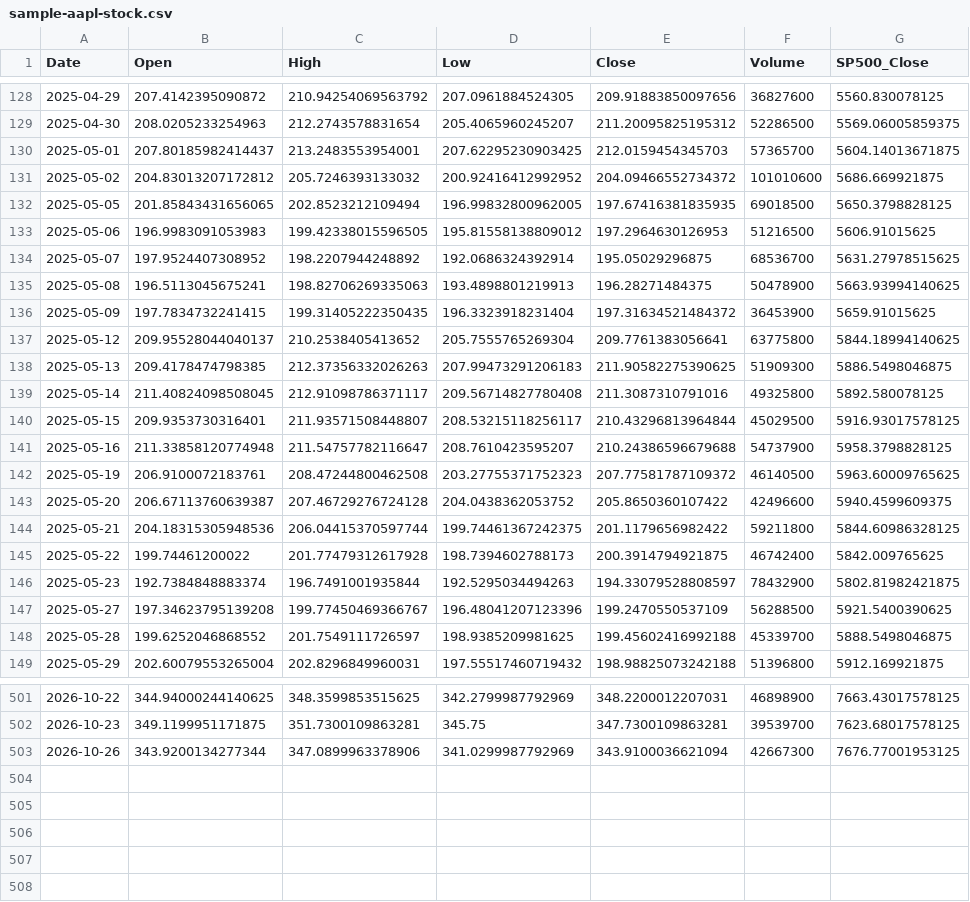
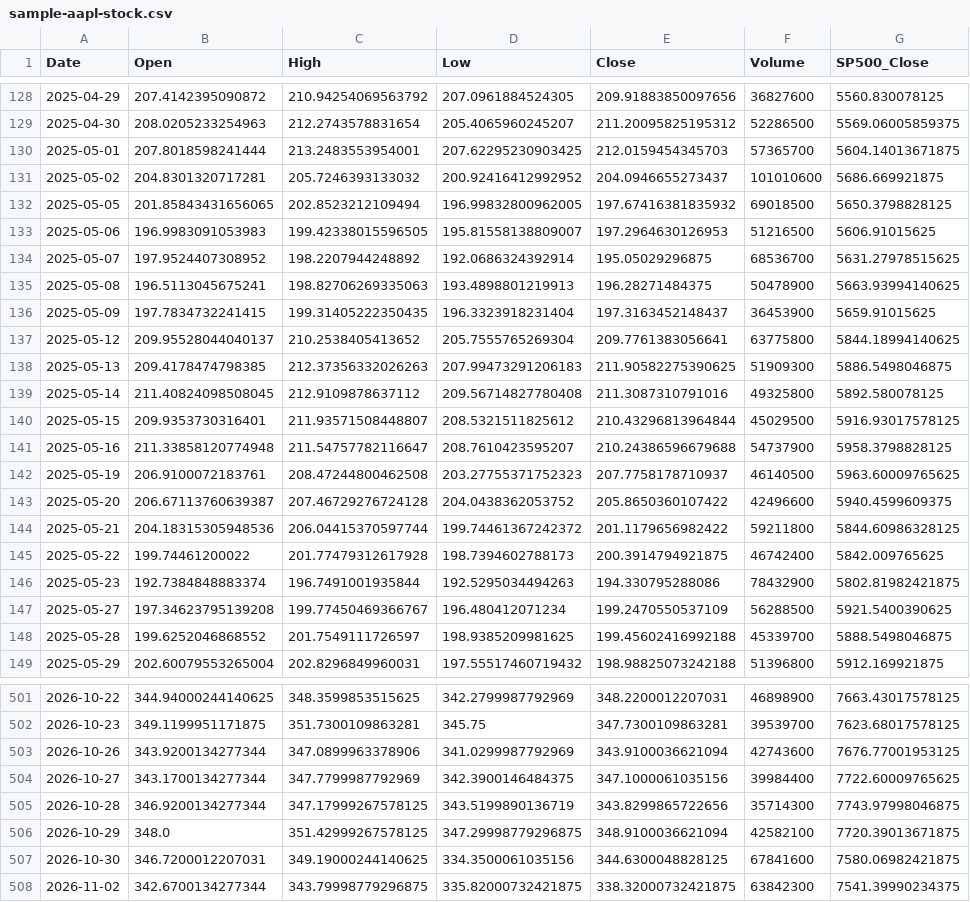
Before and after one commit to SandyCompetent/stock-market-analysis, a CSV file: data/sample/sample-aapl-stock.csv, drawn as a sheet; only a part is shown, gaps mark what is left out; the diff covers the shown part only.

```diff
--- a/data/sample/sample-aapl-stock.csv
+++ b/data/sample/sample-aapl-stock.csv
@@ -129,20 +129,20 @@ Date,Open,High,Low,Close,Volume,SP500_Close
 2025-04-30,208.0205233254963,212.2743578831654,205.4065960245207,211.20095825195312,52286500,5569.06005859375
-2025-05-01,207.80185982414437,213.2483553954001,207.62295230903425,212.0159454345703,57365700,5604.14013671875
-2025-05-02,204.83013207172812,205.7246393133032,200.92416412992952,204.09466552734372,101010600,5686.669921875
-2025-05-05,201.85843431656065,202.8523212109494,196.99832800962005,197.67416381835935,69018500,5650.3798828125
-2025-05-06,196.9983091053983,199.42338015596505,195.81558138809012,197.2964630126953,51216500,5606.91015625
+2025-05-01,207.8018598241444,213.2483553954001,207.62295230903425,212.0159454345703,57365700,5604.14013671875
+2025-05-02,204.8301320717281,205.7246393133032,200.92416412992952,204.0946655273437,101010600,5686.669921875
+2025-05-05,201.85843431656065,202.8523212109494,196.99832800962005,197.67416381835932,69018500,5650.3798828125
+2025-05-06,196.9983091053983,199.42338015596505,195.81558138809007,197.2964630126953,51216500,5606.91015625
 2025-05-07,197.9524407308952,198.2207944248892,192.0686324392914,195.05029296875,68536700,5631.27978515625
 2025-05-08,196.5113045675241,198.82706269335063,193.4898801219913,196.28271484375,50478900,5663.93994140625
-2025-05-09,197.7834732241415,199.31405222350435,196.3323918231404,197.31634521484372,36453900,5659.91015625
+2025-05-09,197.7834732241415,199.31405222350435,196.3323918231404,197.3163452148437,36453900,5659.91015625
 2025-05-12,209.95528044040137,210.2538405413652,205.7555765269304,209.7761383056641,63775800,5844.18994140625
 2025-05-13,209.4178474798385,212.37356332026263,207.99473291206183,211.90582275390625,51909300,5886.5498046875
-2025-05-14,211.40824098508045,212.91098786371117,209.56714827780408,211.3087310791016,49325800,5892.580078125
-2025-05-15,209.9353730316401,211.93571508448807,208.53215118256117,210.43296813964844,45029500,5916.93017578125
+2025-05-14,211.40824098508045,212.9109878637112,209.56714827780408,211.3087310791016,49325800,5892.580078125
+2025-05-15,209.9353730316401,211.93571508448807,208.5321511825612,210.43296813964844,45029500,5916.93017578125
 2025-05-16,211.33858120774948,211.54757782116647,208.7610423595207,210.24386596679688,54737900,5958.3798828125
-2025-05-19,206.9100072183761,208.47244800462508,203.27755371752323,207.77581787109372,46140500,5963.60009765625
+2025-05-19,206.9100072183761,208.47244800462508,203.27755371752323,207.7758178710937,46140500,5963.60009765625
 2025-05-20,206.67113760639387,207.46729276724128,204.0438362053752,205.8650360107422,42496600,5940.4599609375
-2025-05-21,204.18315305948536,206.04415370597744,199.74461367242375,201.1179656982422,59211800,5844.60986328125
+2025-05-21,204.18315305948536,206.04415370597744,199.74461367242372,201.1179656982422,59211800,5844.60986328125
 2025-05-22,199.74461200022,201.77479312617928,198.7394602788173,200.3914794921875,46742400,5842.009765625
-2025-05-23,192.7384848883374,196.7491001935844,192.5295034494263,194.33079528808597,78432900,5802.81982421875
-2025-05-27,197.34623795139208,199.77450469366767,196.48041207123396,199.2470550537109,56288500,5921.5400390625
+2025-05-23,192.7384848883374,196.7491001935844,192.5295034494263,194.330795288086,78432900,5802.81982421875
+2025-05-27,197.34623795139208,199.77450469366767,196.480412071234,199.2470550537109,56288500,5921.5400390625
 2025-05-28,199.6252046868552,201.7549111726597,198.9385209981625,199.45602416992188,45339700,5888.5498046875
@@ -502,2 +502,7 @@ Date,Open,High,Low,Close,Volume,SP500_Close
 2026-10-23,349.1199951171875,351.7300109863281,345.75,347.7300109863281,39539700,7623.68017578125
-2026-10-26,343.9200134277344,347.0899963378906,341.0299987792969,343.9100036621094,42667300,7676.77001953125
+2026-10-26,343.9200134277344,347.0899963378906,341.0299987792969,343.9100036621094,42743600,7676.77001953125
+2026-10-27,343.1700134277344,347.7799987792969,342.3900146484375,347.1000061035156,39984400,7722.60009765625
+2026-10-28,346.9200134277344,347.17999267578125,343.5199890136719,343.8299865722656,35714300,7743.97998046875
+2026-10-29,348.0,351.42999267578125,347.29998779296875,348.9100036621094,42582100,7720.39013671875
+2026-10-30,346.7200012207031,349.19000244140625,334.3500061035156,344.6300048828125,67841600,7580.06982421875
+2026-11-02,342.6700134277344,343.79998779296875,335.82000732421875,338.32000732421875,63842300,7541.39990234375
```
Also changed, not shown: 88 edited cells elsewhere in this file, data/sample/sample-aapl-news.csv.
